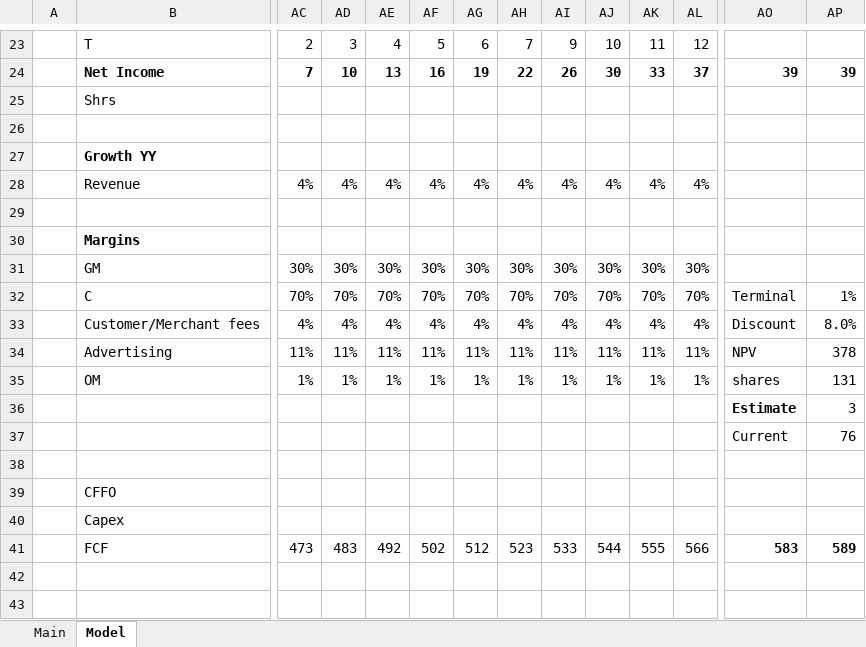
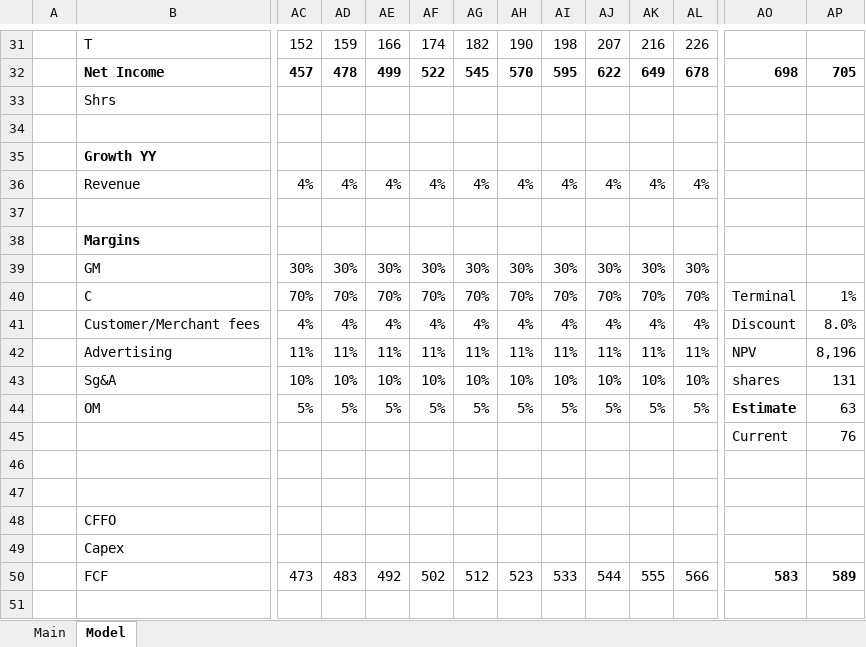
Before and after one commit to jameelbrannon/EQResearch, an Excel workbook: InternetRetail/w.xlsx, sheet Model, drawn as a sheet; only a part is shown, gaps mark what is left out; the shorter side is filled out with more unchanged rows; values as stored, in another font and other column widths than the file's, no borders; charts and pictures not drawn; removed rows and columns are numbered as before the commit, all else as after; rows hold the shown columns only; the diff covers the shown part only; the diff names each change by its address in the sheet, - before the commit and + after, or states it on an @@ line.

Commit message:
2.27.26 model init

```diff
--- a/InternetRetail/w.xlsx (sheet Model)
+++ b/InternetRetail/w.xlsx (sheet Model)
-AC31: 2
+AC31: 152
-AD31: 3
+AD31: 159
-AE31: 4
+AE31: 166
-AF31: 5
+AF31: 174
-AG31: 6
+AG31: 182
-AH31: 7
+AH31: 190
-AI31: 9
+AI31: 198
-AJ31: 10
+AJ31: 207
-AK31: 11
+AK31: 216
-AL31: 12
+AL31: 226
-row 24:  | Net Income | 7 | 10 | 13 | 16 | 19 | 22 | 26 | 30 | 33 | 37 | 39 | 39
+row 32:  | Net Income | 457 | 478 | 499 | 522 | 545 | 570 | 595 | 622 | 649 | 678 | 698 | 705
-AP42: 378
+AP42: 8,196
+row 43:  | Sg&A | 10% | 10% | 10% | 10% | 10% | 10% | 10% | 10% | 10% | 10% | shares | 131
-AC44: 1%
+AC44: 5%
-AD44: 1%
+AD44: 5%
-AE44: 1%
+AE44: 5%
-AF44: 1%
+AF44: 5%
-AG44: 1%
+AG44: 5%
-AH44: 1%
+AH44: 5%
-AI44: 1%
+AI44: 5%
-AJ44: 1%
+AJ44: 5%
-AK44: 1%
+AK44: 5%
-AL44: 1%
+AL44: 5%
-AO44: shares
+AO44: Estimate
-AO44 bold: off
+AO44 bold: on
-AP44: 131
+AP44: 63
-row 36:  |  |  |  |  |  |  |  |  |  |  |  | Estimate | 3
+row 46: (empty)
```
Also changed, not shown: 8 added rows and 30 edited cells elsewhere in this sheet, formulas that keep their value, charts or pictures.
